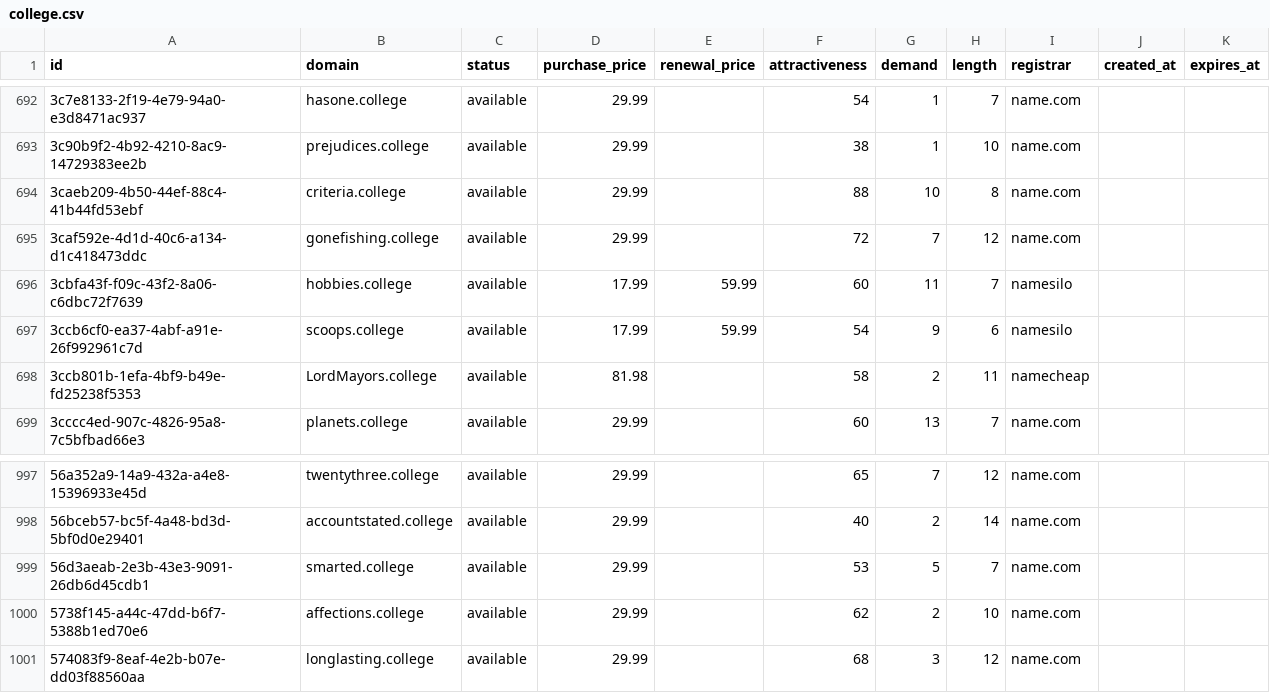
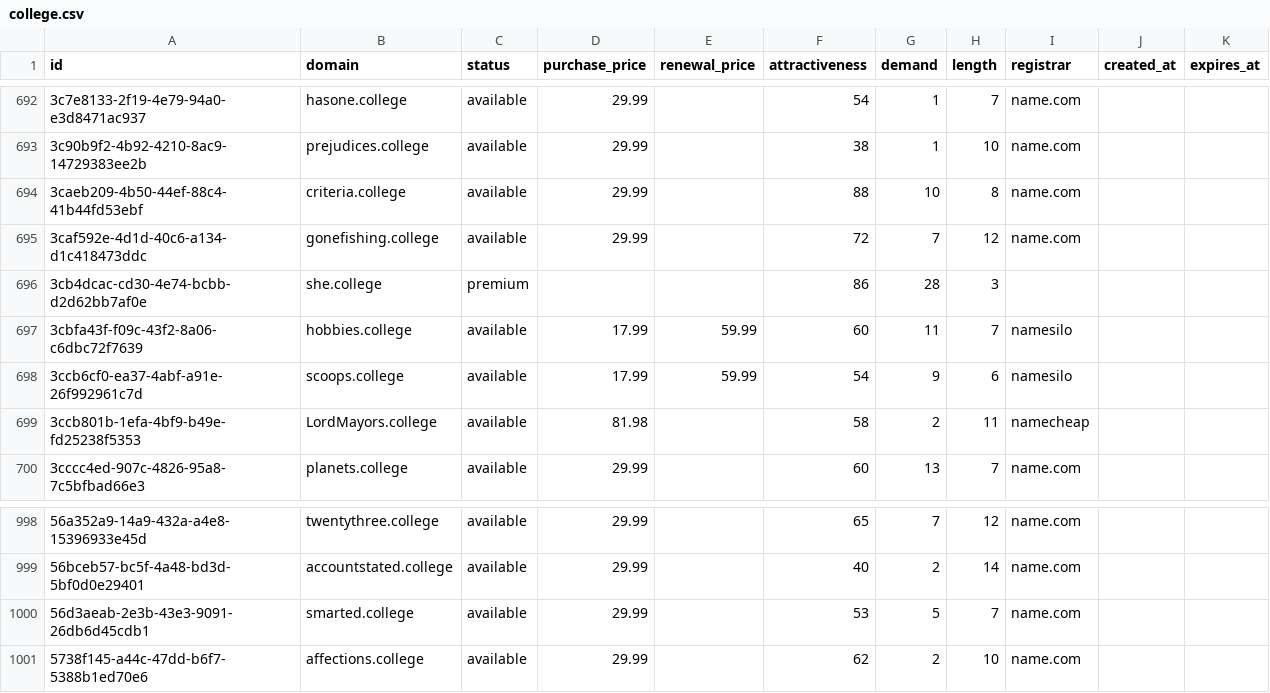
Before and after one commit to UniqueDomains/college-oneword-domains, a CSV file: college.csv, drawn as a sheet; only a part is shown, gaps mark what is left out; removed rows and columns are numbered as before the commit, all else as after; the diff names each change by its address in the sheet, - before the commit and + after, or states it on an @@ line.

Commit message:
Domains update

```diff
--- a/college.csv
+++ b/college.csv
+row 696: 3cb4dcac-cd30-4e74-bcbb-d2d62bb7af0e | she.college | premium |  |  | 86 | 28 | 3
-row 1001: 574083f9-8eaf-4e2b-b07e-dd03f88560aa | longlasting.college | available | 29.99 |  | 68 | 3 | 12 | name.com
```
Also changed, not shown: 1 other file.
